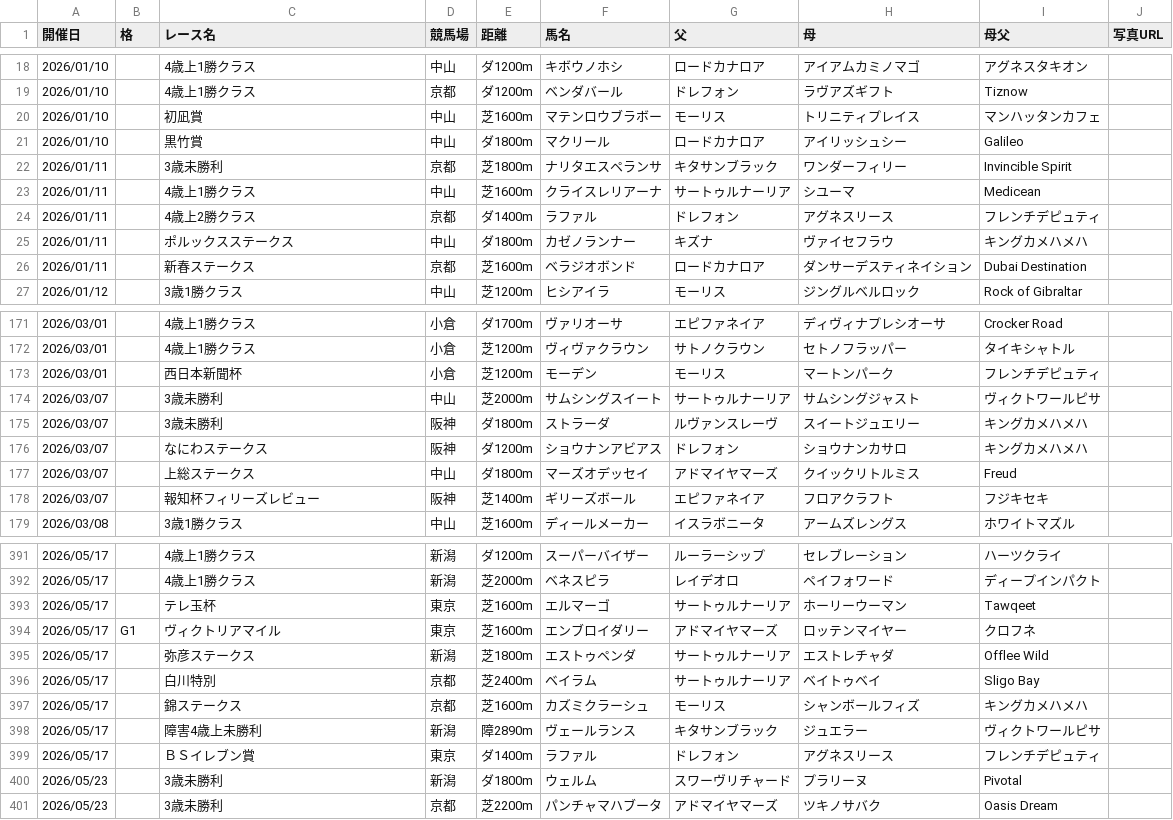
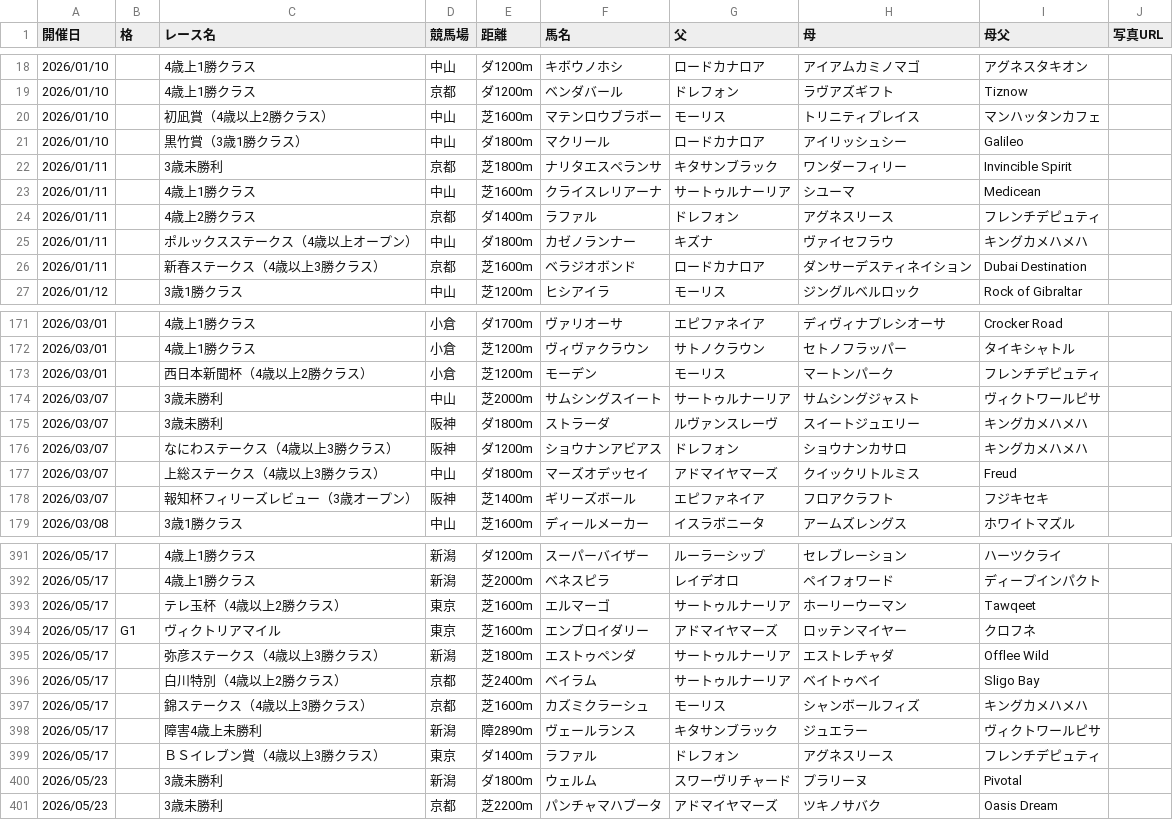
Before and after one commit to kitsunefox-code/shadai-ss-wins-2026, a CSV file: wins_2026.csv, drawn as a sheet; only a part is shown, gaps mark what is left out; the diff covers the shown part only.

```diff
--- a/wins_2026.csv
+++ b/wins_2026.csv
@@ -19,4 +19,4 @@
 2026/01/10,,4歳上1勝クラス,京都,ダ1200m,ベンダバール,ドレフォン,ラヴアズギフト,Tiznow,
-2026/01/10,,初凪賞,中山,芝1600m,マテンロウブラボー,モーリス,トリニティプレイス,マンハッタンカフェ,
-2026/01/10,,黒竹賞,中山,ダ1800m,マクリール,ロードカナロア,アイリッシュシー,Galileo,
+2026/01/10,,初凪賞（4歳以上2勝クラス）,中山,芝1600m,マテンロウブラボー,モーリス,トリニティプレイス,マンハッタンカフェ,
+2026/01/10,,黒竹賞（3歳1勝クラス）,中山,ダ1800m,マクリール,ロードカナロア,アイリッシュシー,Galileo,
 2026/01/11,,3歳未勝利,京都,芝1800m,ナリタエスペランサ,キタサンブラック,ワンダーフィリー,Invincible Spirit,
@@ -24,4 +24,4 @@
 2026/01/11,,4歳上2勝クラス,京都,ダ1400m,ラファル,ドレフォン,アグネスリース,フレンチデピュティ,
-2026/01/11,,ポルックスステークス,中山,ダ1800m,カゼノランナー,キズナ,ヴァイセフラウ,キングカメハメハ,
-2026/01/11,,新春ステークス,京都,芝1600m,ベラジオボンド,ロードカナロア,ダンサーデスティネイション,Dubai Destination,
+2026/01/11,,ポルックスステークス（4歳以上オープン）,中山,ダ1800m,カゼノランナー,キズナ,ヴァイセフラウ,キングカメハメハ,
+2026/01/11,,新春ステークス（4歳以上3勝クラス）,京都,芝1600m,ベラジオボンド,ロードカナロア,ダンサーデスティネイション,Dubai Destination,
 2026/01/12,,3歳1勝クラス,中山,芝1200m,ヒシアイラ,モーリス,ジングルベルロック,Rock of Gibraltar,
@@ -172,8 +172,8 @@
 2026/03/01,,4歳上1勝クラス,小倉,芝1200m,ヴィヴァクラウン,サトノクラウン,セトノフラッパー,タイキシャトル,
-2026/03/01,,西日本新聞杯,小倉,芝1200m,モーデン,モーリス,マートンパーク,フレンチデピュティ,
+2026/03/01,,西日本新聞杯（4歳以上2勝クラス）,小倉,芝1200m,モーデン,モーリス,マートンパーク,フレンチデピュティ,
 2026/03/07,,3歳未勝利,中山,芝2000m,サムシングスイート,サートゥルナーリア,サムシングジャスト,ヴィクトワールピサ,
 2026/03/07,,3歳未勝利,阪神,ダ1800m,ストラーダ,ルヴァンスレーヴ,スイートジュエリー,キングカメハメハ,
-2026/03/07,,なにわステークス,阪神,ダ1200m,ショウナンアビアス,ドレフォン,ショウナンカサロ,キングカメハメハ,
-2026/03/07,,上総ステークス,中山,ダ1800m,マーズオデッセイ,アドマイヤマーズ,クイックリトルミス,Freud,
-2026/03/07,,報知杯フィリーズレビュー,阪神,芝1400m,ギリーズボール,エピファネイア,フロアクラフト,フジキセキ,
+2026/03/07,,なにわステークス（4歳以上3勝クラス）,阪神,ダ1200m,ショウナンアビアス,ドレフォン,ショウナンカサロ,キングカメハメハ,
+2026/03/07,,上総ステークス（4歳以上3勝クラス）,中山,ダ1800m,マーズオデッセイ,アドマイヤマーズ,クイックリトルミス,Freud,
+2026/03/07,,報知杯フィリーズレビュー（3歳オープン）,阪神,芝1400m,ギリーズボール,エピファネイア,フロアクラフト,フジキセキ,
 2026/03/08,,3歳1勝クラス,中山,芝1600m,ディールメーカー,イスラボニータ,アームズレングス,ホワイトマズル,
@@ -392,9 +392,9 @@
 2026/05/17,,4歳上1勝クラス,新潟,芝2000m,ベネスピラ,レイデオロ,ペイフォワード,ディープインパクト,
-2026/05/17,,テレ玉杯,東京,芝1600m,エルマーゴ,サートゥルナーリア,ホーリーウーマン,Tawqeet,
+2026/05/17,,テレ玉杯（4歳以上2勝クラス）,東京,芝1600m,エルマーゴ,サートゥルナーリア,ホーリーウーマン,Tawqeet,
 2026/05/17,G1,ヴィクトリアマイル,東京,芝1600m,エンブロイダリー,アドマイヤマーズ,ロッテンマイヤー,クロフネ,
-2026/05/17,,弥彦ステークス,新潟,芝1800m,エストゥペンダ,サートゥルナーリア,エストレチャダ,Offlee Wild,
-2026/05/17,,白川特別,京都,芝2400m,ベイラム,サートゥルナーリア,ベイトゥベイ,Sligo Bay,
-2026/05/17,,錦ステークス,京都,芝1600m,カズミクラーシュ,モーリス,シャンボールフィズ,キングカメハメハ,
+2026/05/17,,弥彦ステークス（4歳以上3勝クラス）,新潟,芝1800m,エストゥペンダ,サートゥルナーリア,エストレチャダ,Offlee Wild,
+2026/05/17,,白川特別（4歳以上2勝クラス）,京都,芝2400m,ベイラム,サートゥルナーリア,ベイトゥベイ,Sligo Bay,
+2026/05/17,,錦ステークス（4歳以上3勝クラス）,京都,芝1600m,カズミクラーシュ,モーリス,シャンボールフィズ,キングカメハメハ,
 2026/05/17,,障害4歳上未勝利,新潟,障2890m,ヴェールランス,キタサンブラック,ジュエラー,ヴィクトワールピサ,
-2026/05/17,,ＢＳイレブン賞,東京,ダ1400m,ラファル,ドレフォン,アグネスリース,フレンチデピュティ,
+2026/05/17,,ＢＳイレブン賞（4歳以上3勝クラス）,東京,ダ1400m,ラファル,ドレフォン,アグネスリース,フレンチデピュティ,
 2026/05/23,,3歳未勝利,新潟,ダ1800m,ウェルム,スワーヴリチャード,プラリーヌ,Pivotal,
```
Also changed, not shown: 112 edited cells elsewhere in this file, 1 other file.
